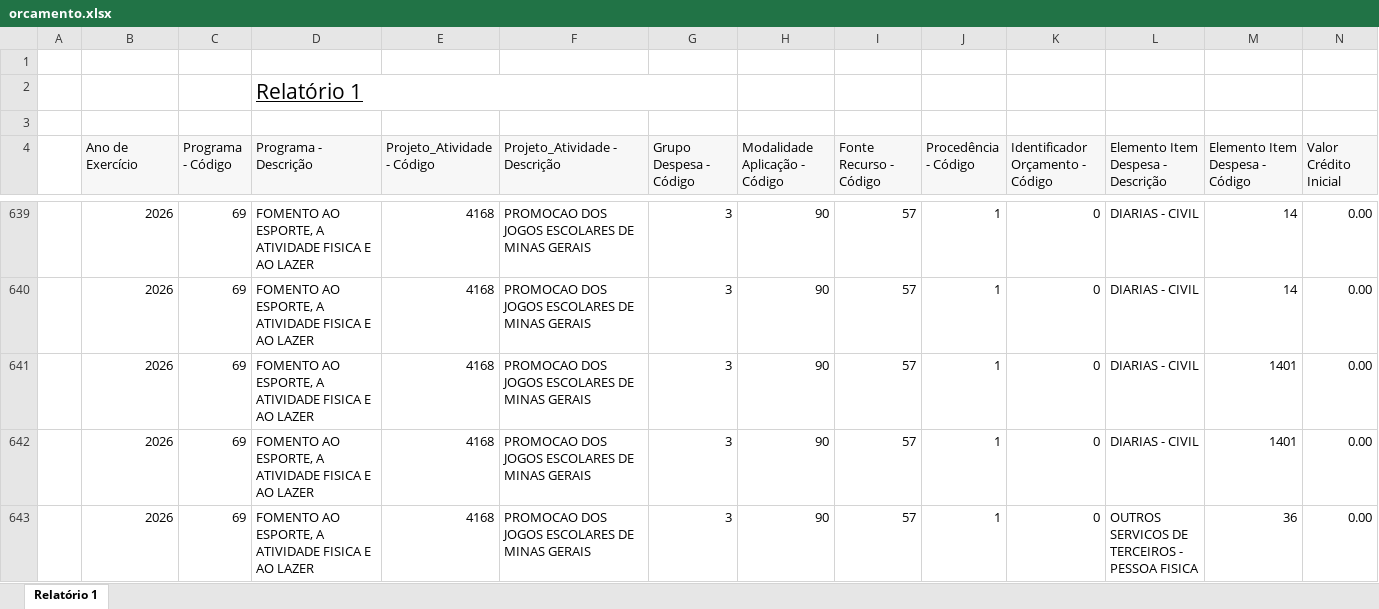
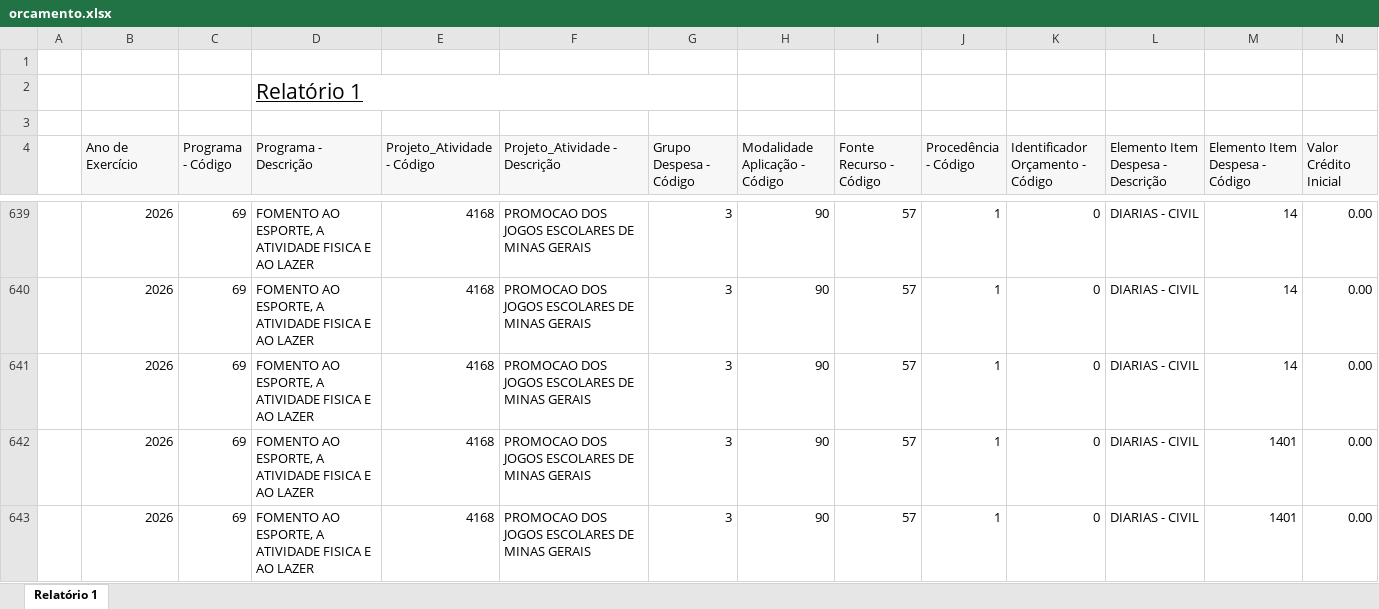
Before and after one commit to feasmg/painel_feasmg, an Excel workbook: orcamento.xlsx, sheet Relatório 1, drawn as a sheet; only a part is shown, gaps mark what is left out; the shorter side is filled out with more unchanged rows; values as stored, in another font and other column widths than the file's, no borders; rows hold the shown columns only; the diff covers the shown part only; the diff names each change by its address in the sheet, - before the commit and + after, or states it on an @@ line.

Commit message:
Atualizar orcamento.xlsx - 03/07/2026

```diff
--- a/orcamento.xlsx (sheet Relatório 1)
+++ b/orcamento.xlsx (sheet Relatório 1)
+row 641:  | 2026 | 69 | FOMENTO AO ESPORTE, A ATIVIDADE FISICA E AO LAZER | 4168 | PROMOCAO DOS JOGOS ESCOLARES DE MINAS GERAIS | 3 | 90 | 57 | 1 | 0 | DIARIAS - CIVIL | 14 | 0.00
```
Also changed, not shown: 32 added rows and 7 edited cells elsewhere in this sheet.
